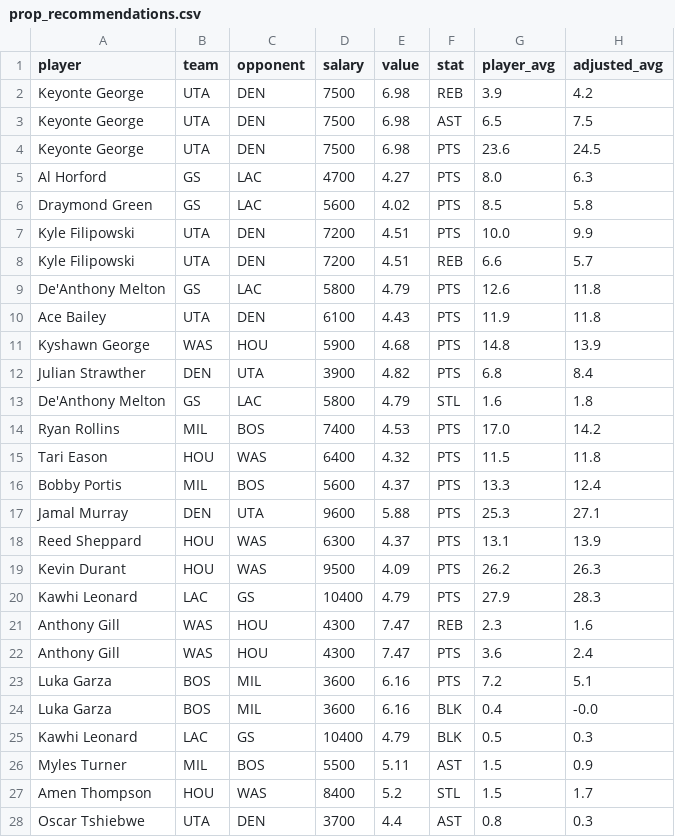
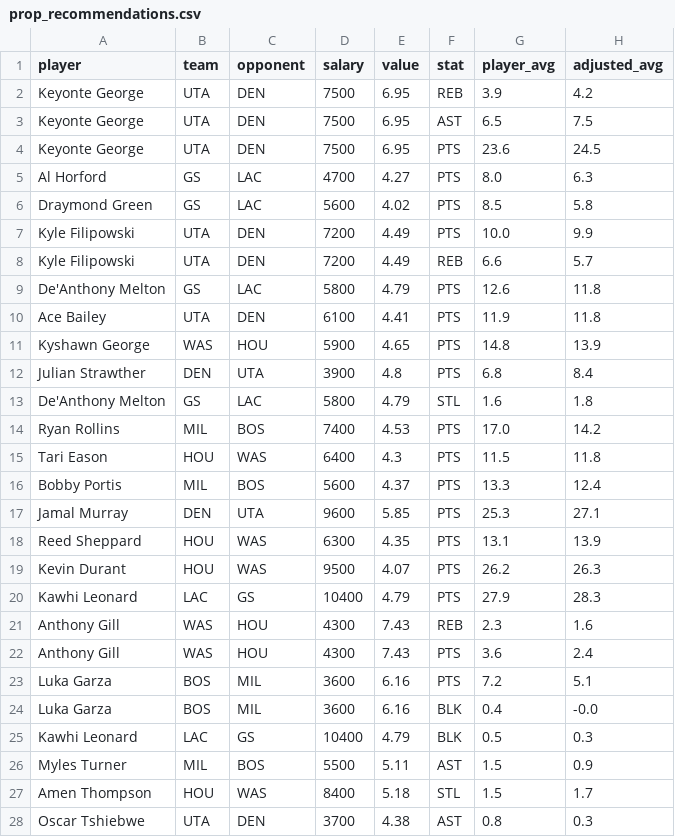
Before and after one commit to rakimr/PIRTDICA, a CSV file: prop_recommendations.csv, drawn as a sheet; only a part is shown; the diff covers the shown part only; the diff names each change by its address in the sheet, - before the commit and + after, or states it on an @@ line.

```diff
--- a/prop_recommendations.csv
+++ b/prop_recommendations.csv
-E2:E4 (value): 6.98
+E2:E4 (value): 6.95
-E7:E8 (value): 4.51
+E7:E8 (value): 4.49
-E10 (value): 4.43
+E10 (value): 4.41
-E11 (value): 4.68
+E11 (value): 4.65
-E12 (value): 4.82
+E12 (value): 4.8
-E15 (value): 4.32
+E15 (value): 4.3
-E17 (value): 5.88
+E17 (value): 5.85
-E18 (value): 4.37
+E18 (value): 4.35
-E19 (value): 4.09
+E19 (value): 4.07
-E21:E22 (value): 7.47
+E21:E22 (value): 7.43
-E27 (value): 5.2
+E27 (value): 5.18
-E28 (value): 4.4
+E28 (value): 4.38
```
Also changed, not shown: 2 edited cells elsewhere in this file, dfs_players.csv, dfs_players_valued.csv, 4 other files.
